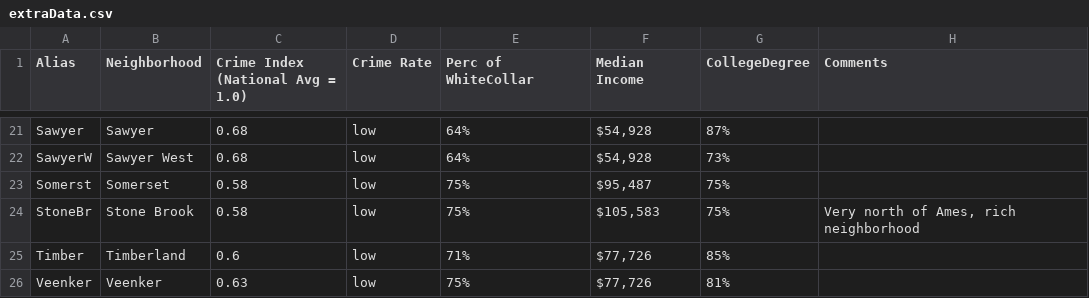
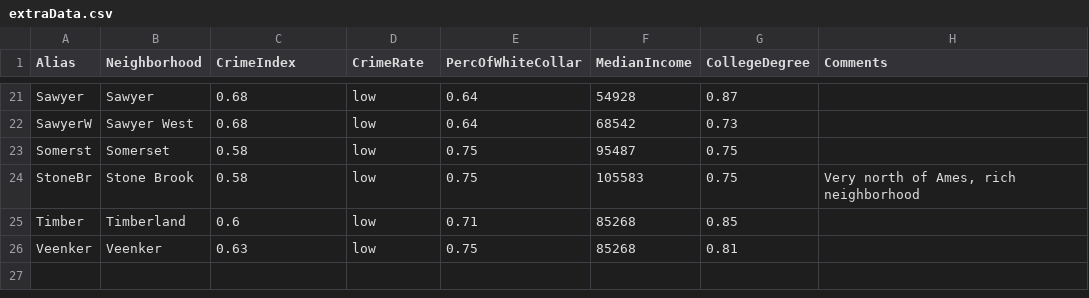
Before and after one commit to YufeiLinUlysses/DS502FinalProject, a CSV file: Shijing/data/extraData.csv, drawn as a sheet; only a part is shown, gaps mark what is left out; the diff covers the shown part only.

```diff
--- a/Shijing/data/extraData.csv
+++ b/Shijing/data/extraData.csv
@@ -1 +1 @@
-Alias,Neighborhood,Crime Index (National Avg = 1.0),Crime Rate,Perc of WhiteCollar,Median Income,CollegeDegree,Comments
+Alias,Neighborhood,CrimeIndex,CrimeRate,PercOfWhiteCollar,MedianIncome,CollegeDegree,Comments
@@ -21,6 +21,6 @@ Alias,Neighborhood,Crime Index (National Avg = 1.0),Crime Rate,Perc of WhiteColl
-       Sawyer,Sawyer,0.68,low,64%,"$54,928 ",87%,
-       SawyerW,Sawyer West,0.68,low,64%,"$54,928 ",73%,
-       Somerst,Somerset,0.58,low,75%,"$95,487 ",75%,
-       StoneBr,Stone Brook,0.58,low,75%,"$105,583 ",75%,"Very north of Ames, rich neighborhood"
-       Timber,Timberland,0.6,low,71%,"$77,726 ",85%,
-       Veenker,Veenker,0.63,low,75%,"$77,726 ",81%,
+Sawyer,Sawyer,0.68,low,0.64,54928,0.87,
+SawyerW,Sawyer West,0.68,low,0.64,68542,0.73,
+Somerst,Somerset,0.58,low,0.75,95487,0.75,
+StoneBr,Stone Brook,0.58,low,0.75,105583,0.75,"Very north of Ames, rich neighborhood"
+Timber,Timberland,0.6,low,0.71,85268,0.85,
+Veenker,Veenker,0.63,low,0.75,85268,0.81,
```
Also changed, not shown: 62 edited cells elsewhere in this file, 2 other files.
